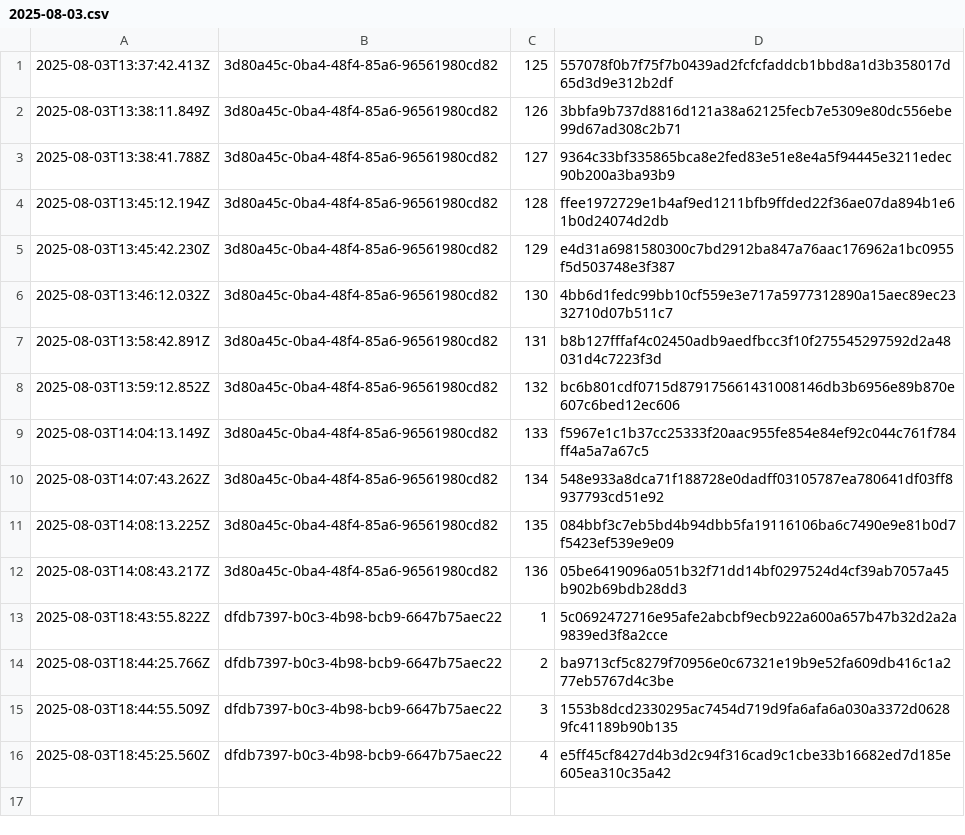
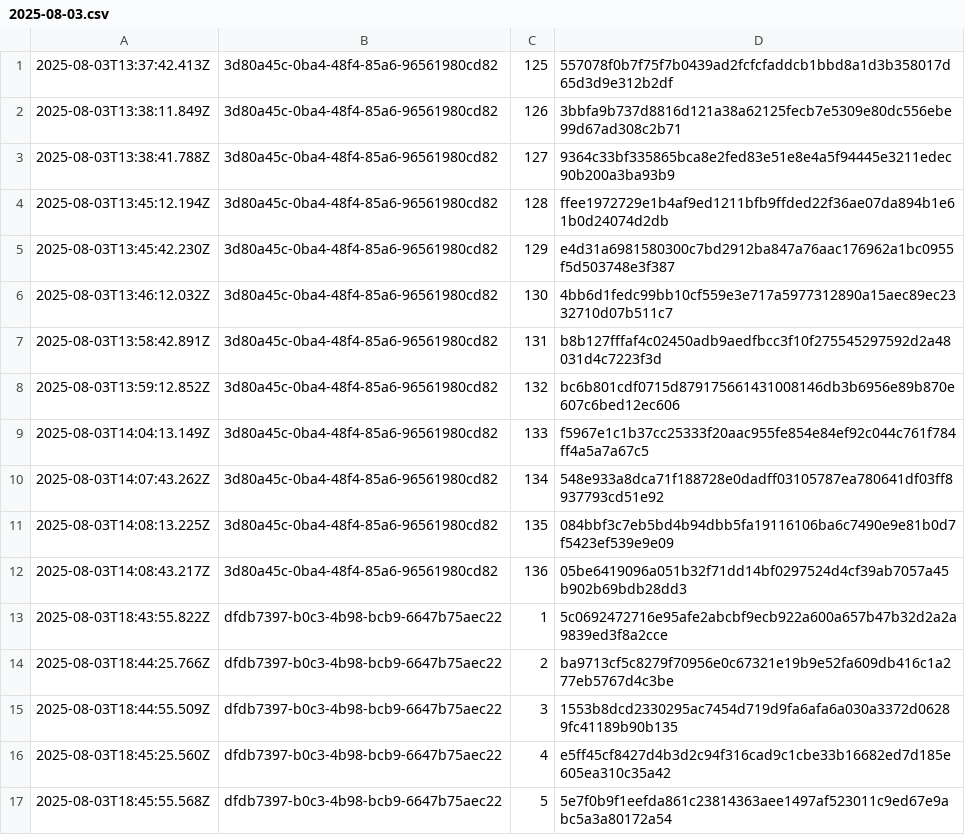
Before and after one commit to traceprompt/open-anchors, a CSV file: 2025-08-03.csv, drawn as a sheet; the diff names each change by its address in the sheet, - before the commit and + after, or states it on an @@ line.

Commit message:
anchor 1 roots (2025-08-03)

```diff
--- a/2025-08-03.csv
+++ b/2025-08-03.csv
+row 17: 2025-08-03T18:45:55.568Z | dfdb7397-b0c3-4b98-bcb9-6647b75aec22 | 5 | 5e7f0b9f1eefda861c23814363aee1497af523011c9ed67e9abc5a3a80172a54
```
